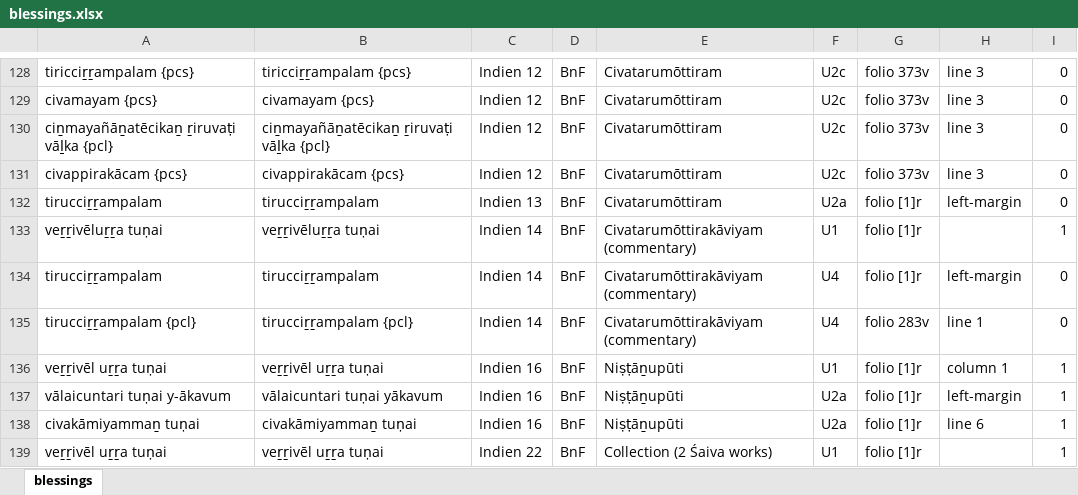
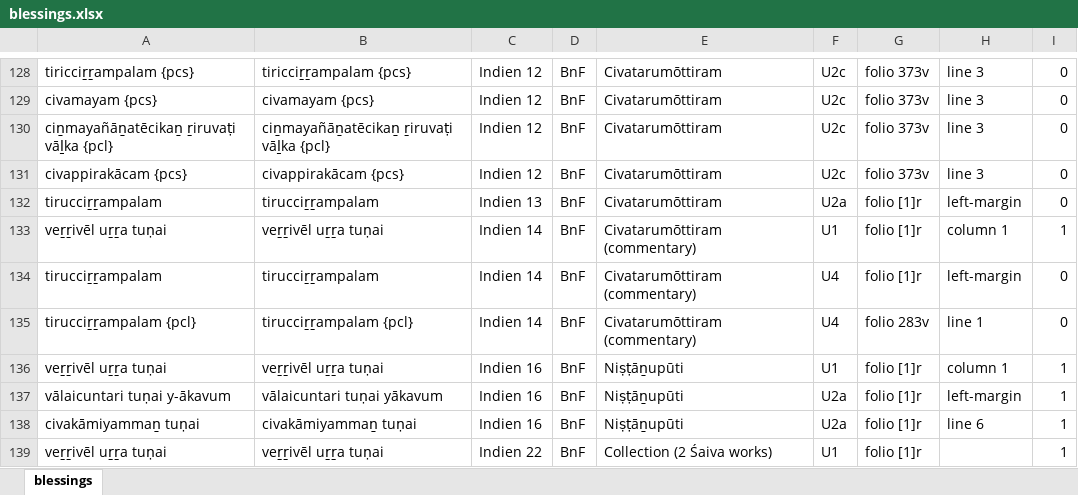
Before and after one commit to TST-Project/paratexts-old, an Excel workbook: blessings.xlsx, sheet blessings, drawn as a sheet; only a part is shown, gaps mark what is left out; values as stored, in another font and other column widths than the file's, no borders; the diff names each change by its address in the sheet, - before the commit and + after, or states it on an @@ line.

```diff
--- a/blessings.xlsx (sheet blessings)
+++ b/blessings.xlsx (sheet blessings)
-A133: veṟṟivēluṟṟa tuṇai
+A133: veṟṟivēl uṟṟa tuṇai
-B133: veṟṟivēluṟṟa tuṇai
+B133: veṟṟivēl uṟṟa tuṇai
-E133:E135: Civatarumōttirakāviyam (commentary)
+E133:E135: Civatarumōttiram (commentary)
-H133: (empty)
+H133: column 1
```
Also changed, not shown: 3 other files.
